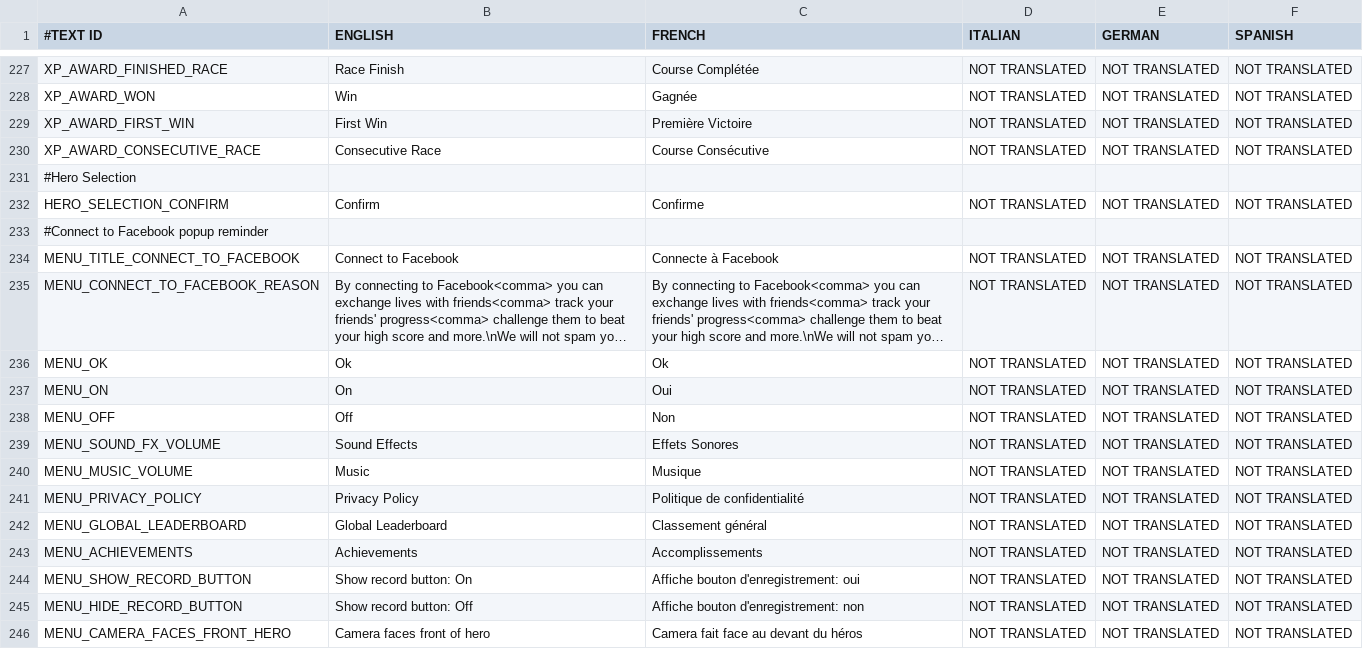
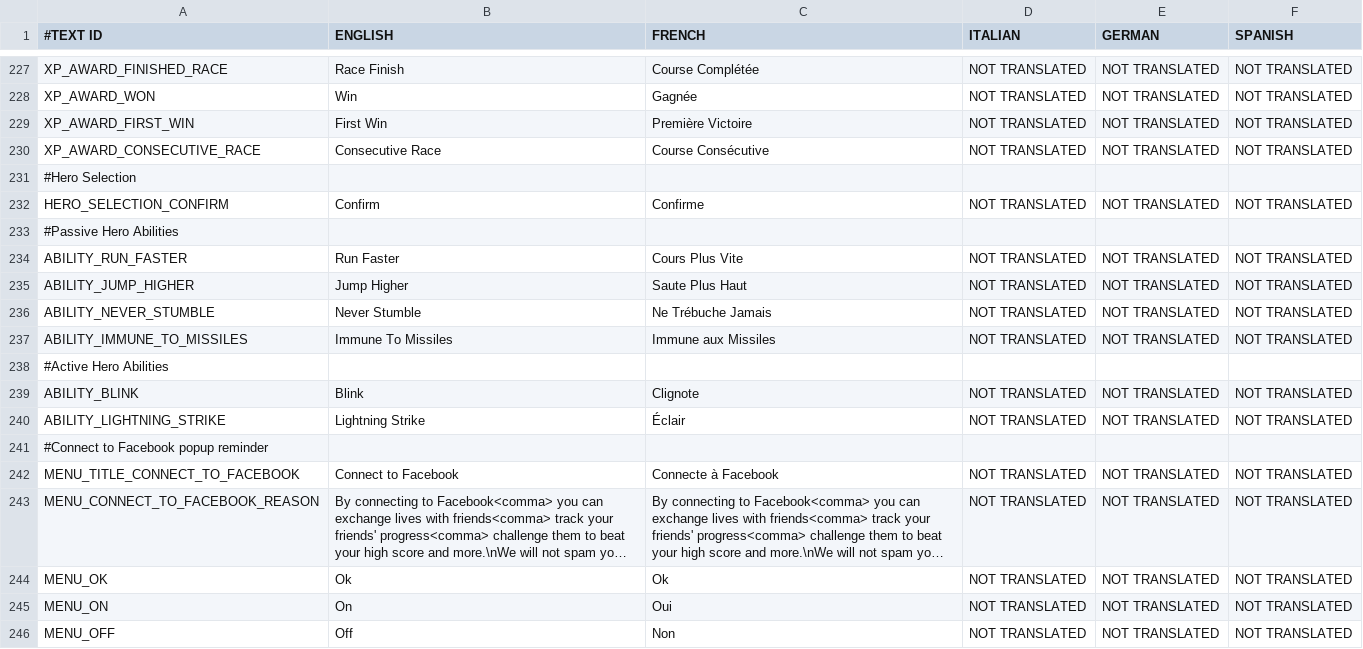
Before and after one commit to shahbazGamedev/Hero-s-Run, a CSV file: Assets/Resources/Localization/GameText.csv, drawn as a sheet; only a part is shown, gaps mark what is left out; the shorter side is filled out with more unchanged rows; long unchanged cells end in …; the diff names each change by its address in the sheet, - before the commit and + after, or states it on an @@ line.

Commit message:
Hero Selection minor fixes + abilities set

```diff
--- a/Assets/Resources/Localization/GameText.csv
+++ b/Assets/Resources/Localization/GameText.csv
+row 233: #Passive Hero Abilities
+row 234: ABILITY_RUN_FASTER | Run Faster | Cours Plus Vite | NOT TRANSLATED | NOT TRANSLATED | NOT TRANSLATED
+row 235: ABILITY_JUMP_HIGHER | Jump Higher | Saute Plus Haut | NOT TRANSLATED | NOT TRANSLATED | NOT TRANSLATED
+row 236: ABILITY_NEVER_STUMBLE | Never Stumble | Ne Trébuche Jamais | NOT TRANSLATED | NOT TRANSLATED | NOT TRANSLATED
+row 237: ABILITY_IMMUNE_TO_MISSILES | Immune To Missiles | Immune aux Missiles | NOT TRANSLATED | NOT TRANSLATED | NOT TRANSLATED
+row 238: #Active Hero Abilities
+row 239: ABILITY_BLINK | Blink | Clignote | NOT TRANSLATED | NOT TRANSLATED | NOT TRANSLATED
+row 240: ABILITY_LIGHTNING_STRIKE | Lightning Strike | Éclair | NOT TRANSLATED | NOT TRANSLATED | NOT TRANSLATED
```
Also changed, not shown: 6 other files.
